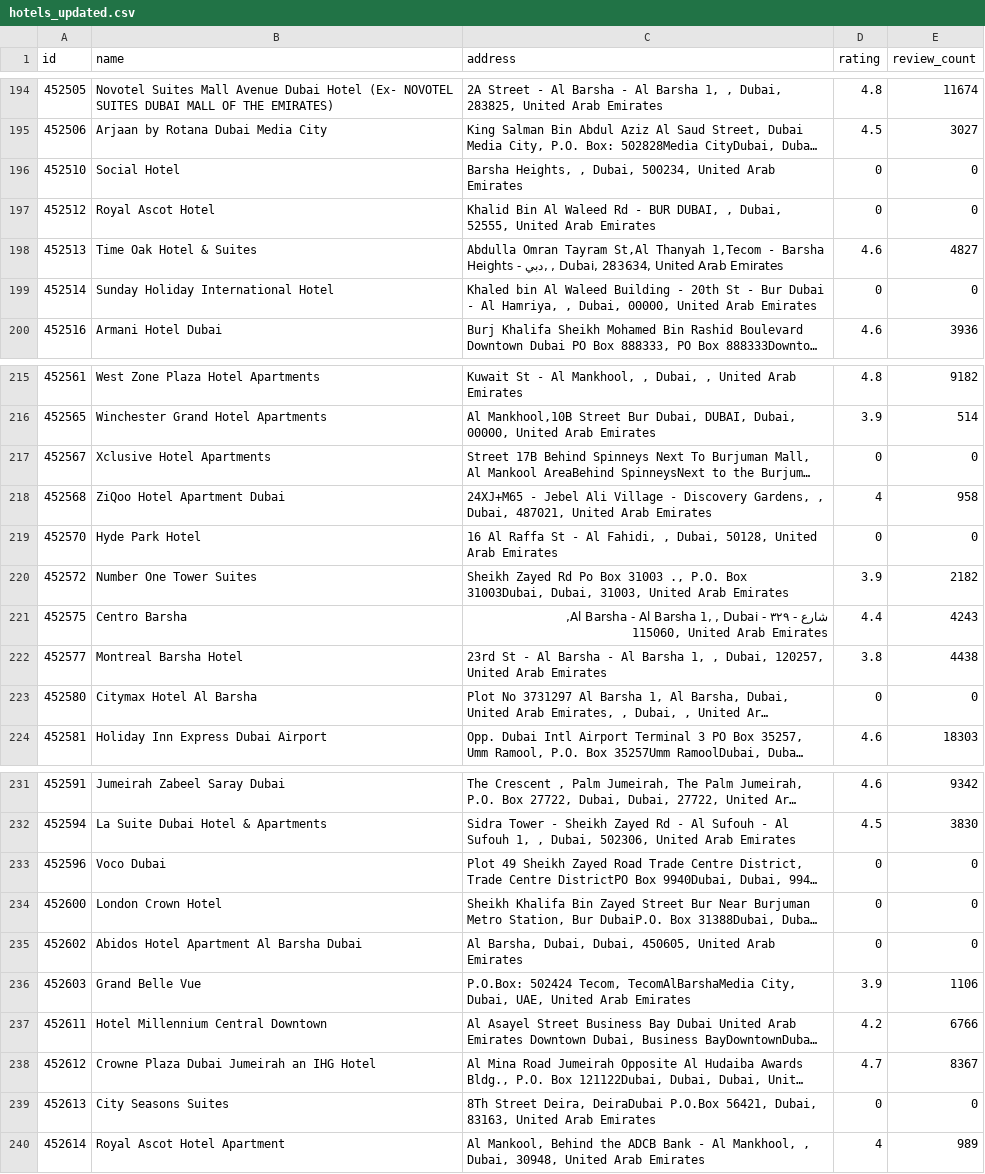
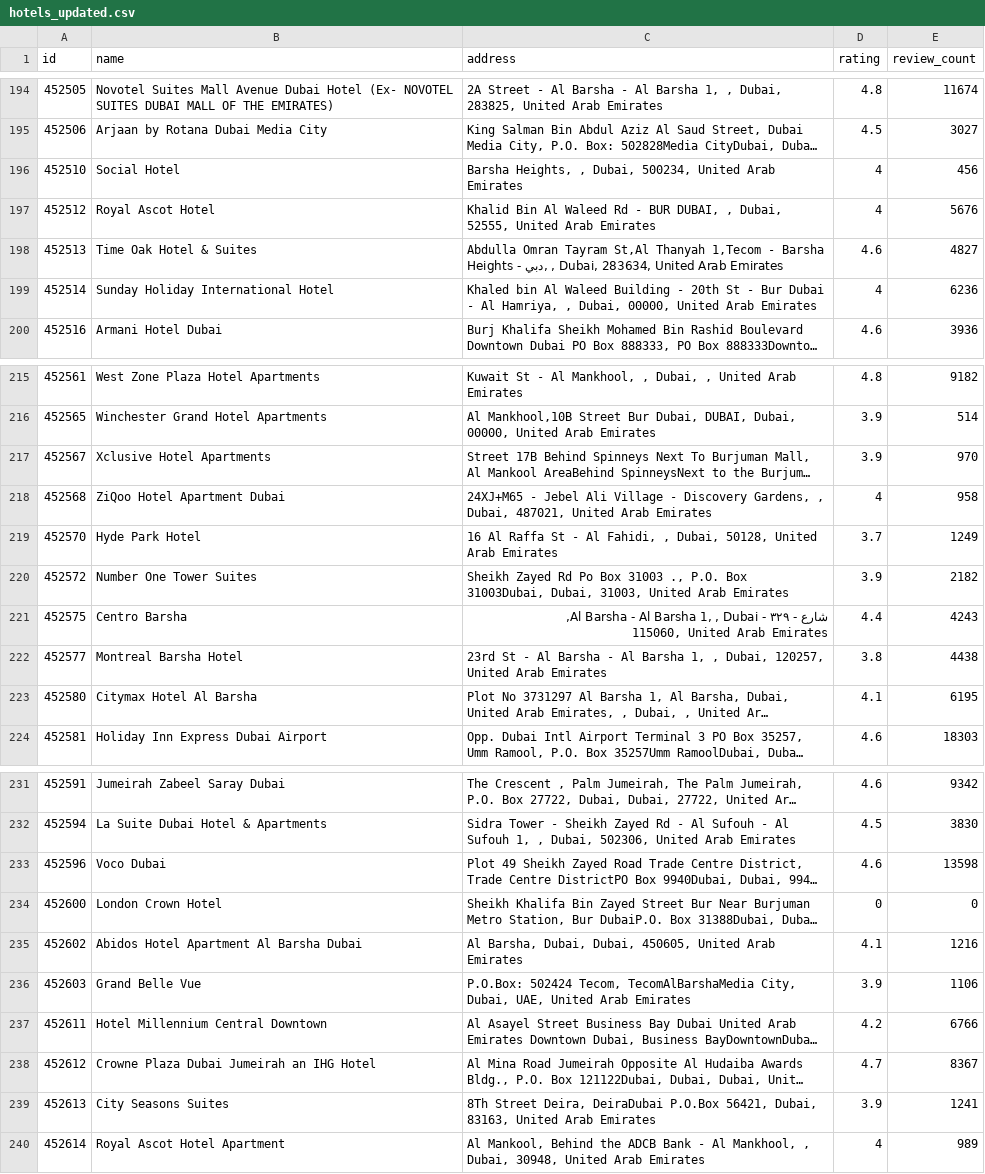
Before and after one commit to jqasim522/Hotel-ratting-Scraping, a CSV file: hotels_updated.csv, drawn as a sheet; only a part is shown, gaps mark what is left out; long unchanged cells end in …; the diff covers the shown part only; the diff names each change by its address in the sheet, - before the commit and + after, or states it on an @@ line.

Commit message:
Add files via upload
Updated one

```diff
--- a/hotels_updated.csv
+++ b/hotels_updated.csv
-D196:D197 (rating): 0
+D196:D197 (rating): 4
-E196 (review_count): 0
+E196 (review_count): 456
-E197 (review_count): 0
+E197 (review_count): 5676
-D199 (rating): 0
+D199 (rating): 4
-E199 (review_count): 0
+E199 (review_count): 6236
-D217 (rating): 0
+D217 (rating): 3.9
-E217 (review_count): 0
+E217 (review_count): 970
-D219 (rating): 0
+D219 (rating): 3.7
-E219 (review_count): 0
+E219 (review_count): 1249
-D223 (rating): 0
+D223 (rating): 4.1
-E223 (review_count): 0
+E223 (review_count): 6195
-D233 (rating): 0
+D233 (rating): 4.6
-E233 (review_count): 0
+E233 (review_count): 13598
-D235 (rating): 0
+D235 (rating): 4.1
-E235 (review_count): 0
+E235 (review_count): 1216
-D239 (rating): 0
+D239 (rating): 3.9
-E239 (review_count): 0
+E239 (review_count): 1241
```
Also changed, not shown: 39 edited cells elsewhere in this file.
